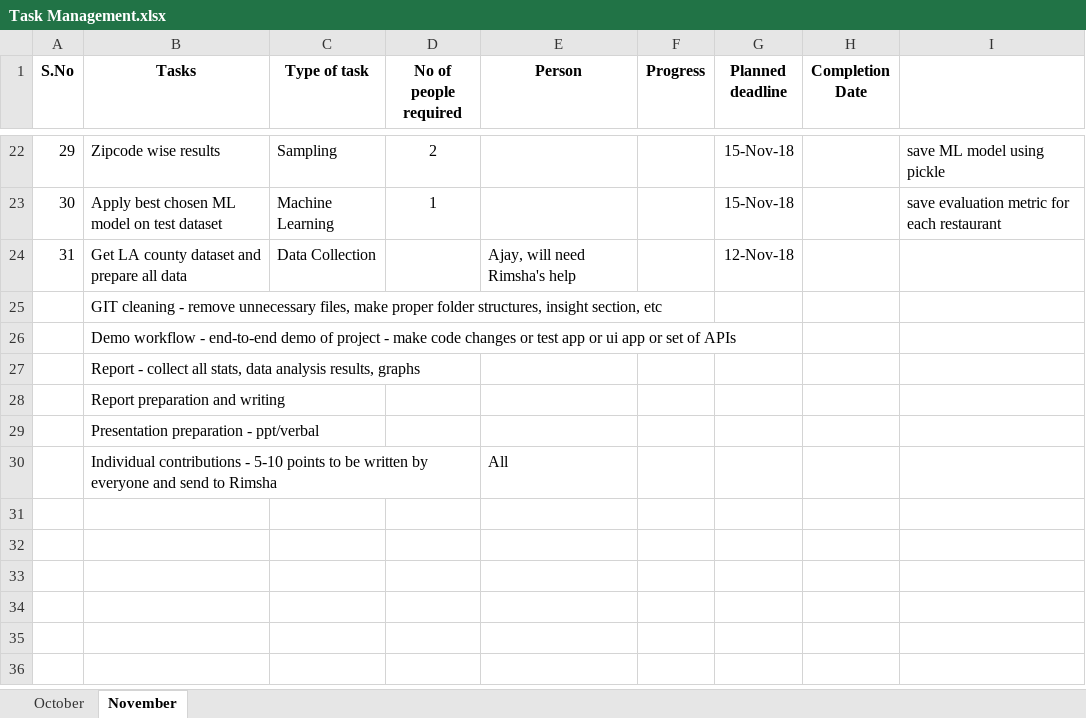
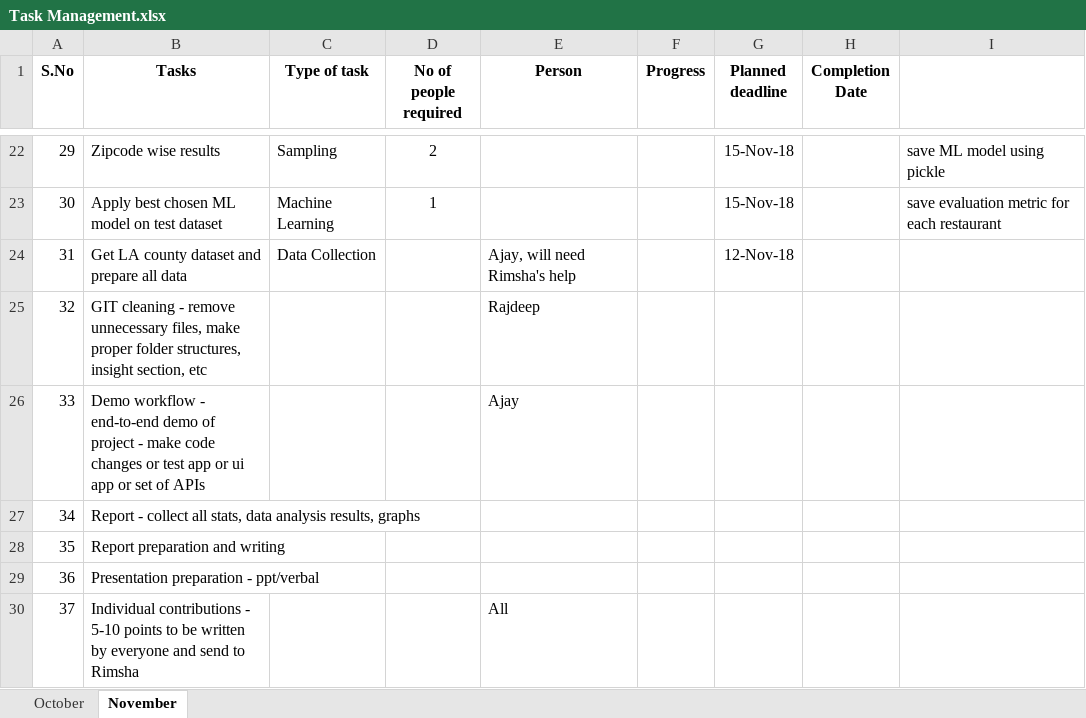
Before and after one commit to ajayan-nitkkr/INF553-YelpProject, an Excel workbook: Overview_and_Updates/Task Management.xlsx, sheet November, drawn as a sheet; only a part is shown, gaps mark what is left out; values as stored, in another font and other column widths than the file's, no borders; removed rows and columns are numbered as before the commit, all else as after; the diff names each change by its address in the sheet, - before the commit and + after, or states it on an @@ line.

Commit message:
updated assignee for new tasks

```diff
--- a/Overview_and_Updates/Task Management.xlsx (sheet November)
+++ b/Overview_and_Updates/Task Management.xlsx (sheet November)
-row 25:  | GIT cleaning - remove unnecessary files, make proper folder structures, insight section, etc
-row 26:  | Demo workflow - end-to-end demo of project - make code changes or test app or ui app or set of APIs
-row 27:  | Report - collect all stats, data analysis results, graphs
-row 28:  | Report preparation and writing
-row 29:  | Presentation preparation - ppt/verbal
+row 25: 32 | GIT cleaning - remove unnecessary files, make proper folder structures, insight section, etc |  |  | Rajdeep
+row 26: 33 | Demo workflow - end-to-end demo of project - make code changes or test app or ui app or set of APIs |  |  | Ajay
+row 27: 34 | Report - collect all stats, data analysis results, graphs
+row 28: 35 | Report preparation and writing
+row 29: 36 | Presentation preparation - ppt/verbal
-A30 (S.No): (empty)
+A30 (S.No): 37
```
